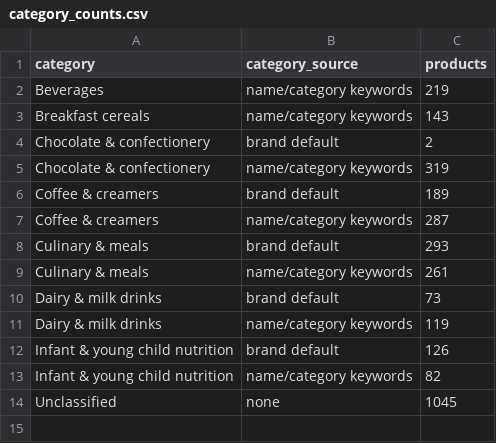
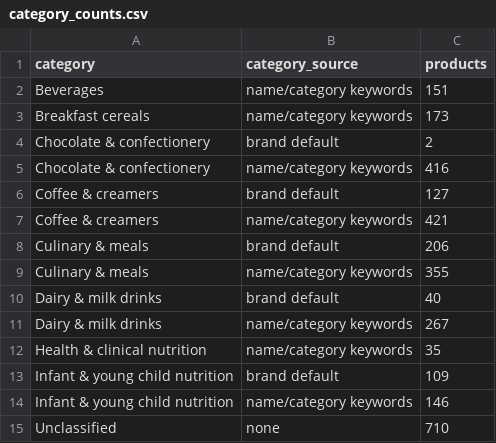
Before and after one commit to alesili/nestle-product-range, a CSV file: outputs/category_counts.csv, drawn as a sheet.

Commit message:
Improve category rules: multilingual keywords and health nutrition category

```diff
--- a/outputs/category_counts.csv
+++ b/outputs/category_counts.csv
@@ -1,14 +1,15 @@
 category,category_source,products
-Beverages,name/category keywords,219
-Breakfast cereals,name/category keywords,143
+Beverages,name/category keywords,151
+Breakfast cereals,name/category keywords,173
 Chocolate & confectionery,brand default,2
-Chocolate & confectionery,name/category keywords,319
-Coffee & creamers,brand default,189
-Coffee & creamers,name/category keywords,287
-Culinary & meals,brand default,293
-Culinary & meals,name/category keywords,261
-Dairy & milk drinks,brand default,73
-Dairy & milk drinks,name/category keywords,119
-Infant & young child nutrition,brand default,126
-Infant & young child nutrition,name/category keywords,82
-Unclassified,none,1045
+Chocolate & confectionery,name/category keywords,416
+Coffee & creamers,brand default,127
+Coffee & creamers,name/category keywords,421
+Culinary & meals,brand default,206
+Culinary & meals,name/category keywords,355
+Dairy & milk drinks,brand default,40
+Dairy & milk drinks,name/category keywords,267
+Health & clinical nutrition,name/category keywords,35
+Infant & young child nutrition,brand default,109
+Infant & young child nutrition,name/category keywords,146
+Unclassified,none,710
```
Also changed, not shown: 1 other file.
